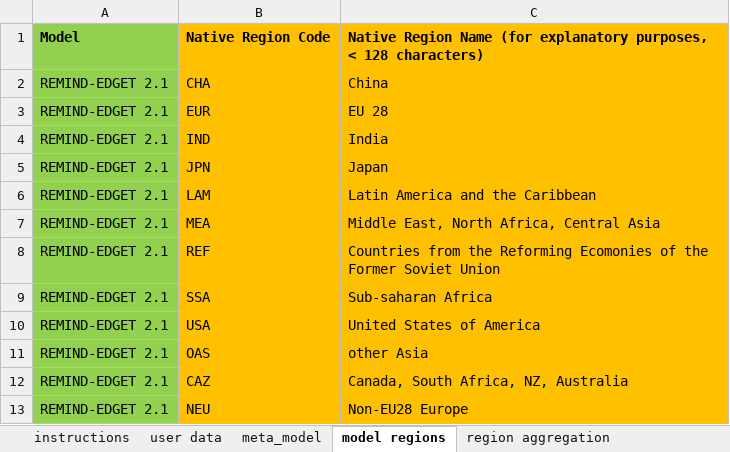
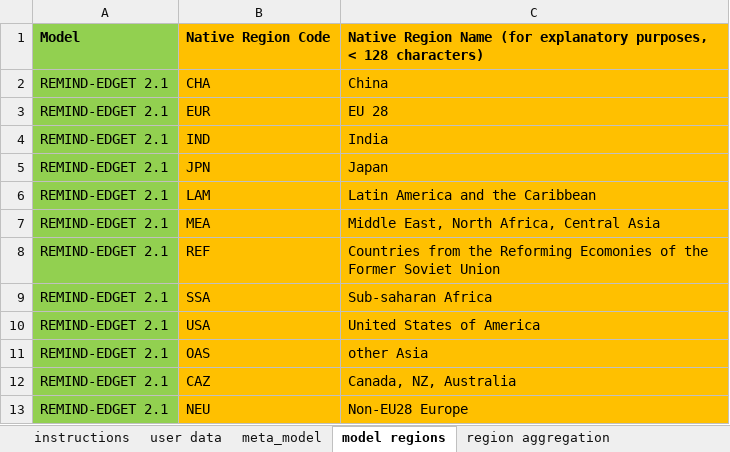
Before and after one commit to strefler/project_interfaces, an Excel workbook: ar6/registration_templates/IPCC_AR6_model_registration_REMIND-EDGET.xlsx, sheet model regions, drawn as a sheet; values as stored, in another font and other column widths than the file's, no borders; the diff names each change by its address in the sheet, - before the commit and + after, or states it on an @@ line.

Commit message:
Fix error with SSA reported as being part of CAZ in the region description.

```diff
--- a/ar6/registration_templates/IPCC_AR6_model_registration_REMIND-EDGET.xlsx (sheet model regions)
+++ b/ar6/registration_templates/IPCC_AR6_model_registration_REMIND-EDGET.xlsx (sheet model regions)
-C12: Canada, South Africa, NZ, Australia
+C12: Canada, NZ, Australia
```
